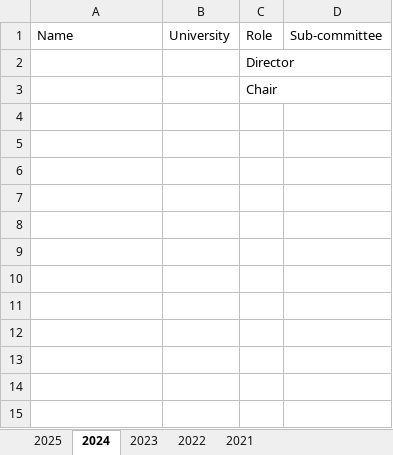
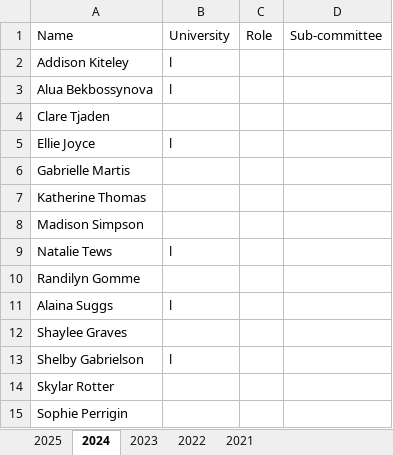
Before and after one commit to samataluintel/samataluintel.github.io, an Excel workbook: Resources/Advisory Board.xlsx, sheet 2024, drawn as a sheet; values as stored, in another font and other column widths than the file's, no borders; removed rows and columns are numbered as before the commit, all else as after; the diff names each change by its address in the sheet, - before the commit and + after, or states it on an @@ line.

```diff
--- a/Resources/Advisory Board.xlsx (sheet 2024)
+++ b/Resources/Advisory Board.xlsx (sheet 2024)
-row 2:  |  | Director
-row 3:  |  | Chair
+row 2: Addison Kiteley | l
+row 3: Alua Bekbossynova | l
+row 4: Clare Tjaden
+row 5: Ellie Joyce | l
+row 6: Gabrielle Martis
+row 7: Katherine Thomas
+row 8: Madison Simpson
+row 9: Natalie Tews | l
+row 10: Randilyn Gomme
+row 11: Alaina Suggs | l
+row 12: Shaylee Graves
+row 13: Shelby Gabrielson | l
+row 14: Skylar Rotter
+row 15: Sophie Perrigin
```
Also changed, not shown: sheet 2023, sheet 2025.
